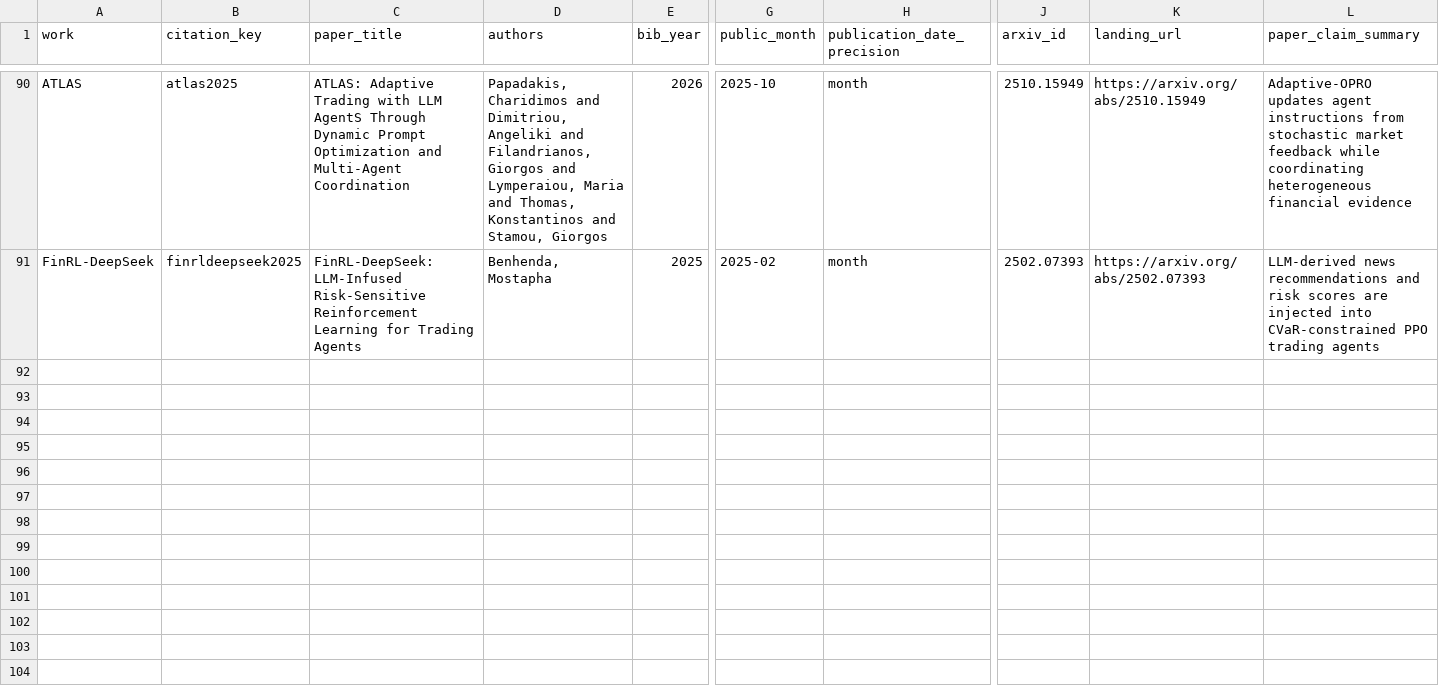
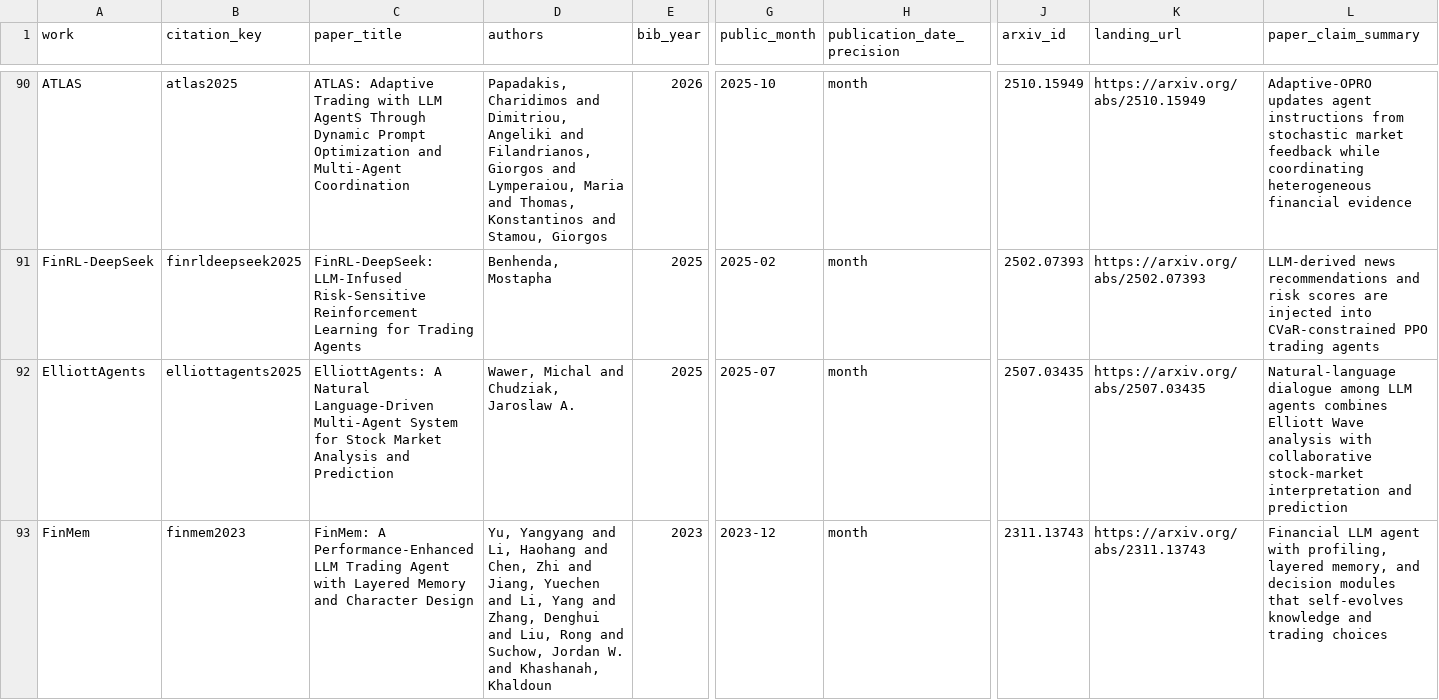
Before and after one commit to Minions-Land/Time-Series-Agents-Survey, a CSV file: paper_classification_ledger.csv, drawn as a sheet; only a part is shown, gaps mark what is left out; rows hold the shown columns only; the diff covers the shown part only; the diff names each change by its address in the sheet, - before the commit and + after, or states it on an @@ line.

Commit message:
Promote four verified finance and traffic agents

```diff
--- a/paper_classification_ledger.csv
+++ b/paper_classification_ledger.csv
+row 92: ElliottAgents | elliottagents2025 | ElliottAgents: A Natural Language-Driven Multi-Agent System for Stock Market Analysis and Prediction | Wawer, Michal and Chudziak, Jaroslaw A. | 2025 | 2025-07 | month | 2507.03435 | https://arxiv.org/abs/2507.03435 | Natural-language dialogue among LLM agents combines Elliott Wave analysis with collaborative stock-market interpretation and prediction
+row 93: FinMem | finmem2023 | FinMem: A Performance-Enhanced LLM Trading Agent with Layered Memory and Character Design | Yu, Yangyang and Li, Haohang and Chen, Zhi and Jiang, Yuechen and Li, Yang and Zhang, Denghui and Liu, Rong and Suchow, Jordan W. and Khashanah, Khaldoun | 2023 | 2023-12 | month | 2311.13743 | https://arxiv.org/abs/2311.13743 | Financial LLM agent with profiling, layered memory, and decision modules that self-evolves knowledge and trading choices
```
Also changed, not shown: 2 added rows elsewhere in this file, references/manifest.csv, 4 other files.
